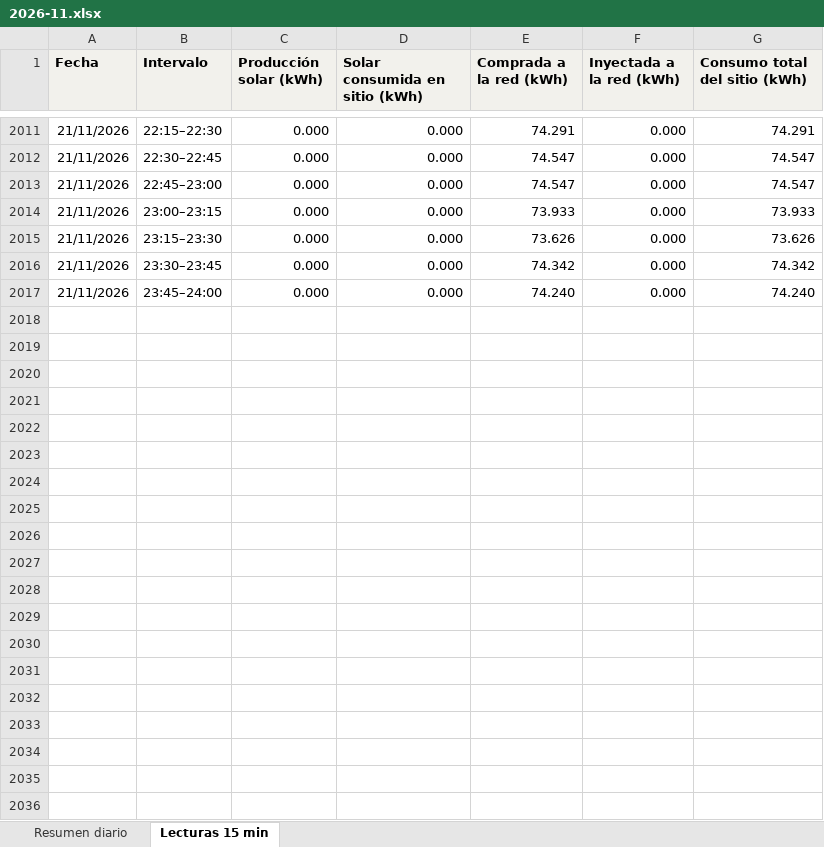
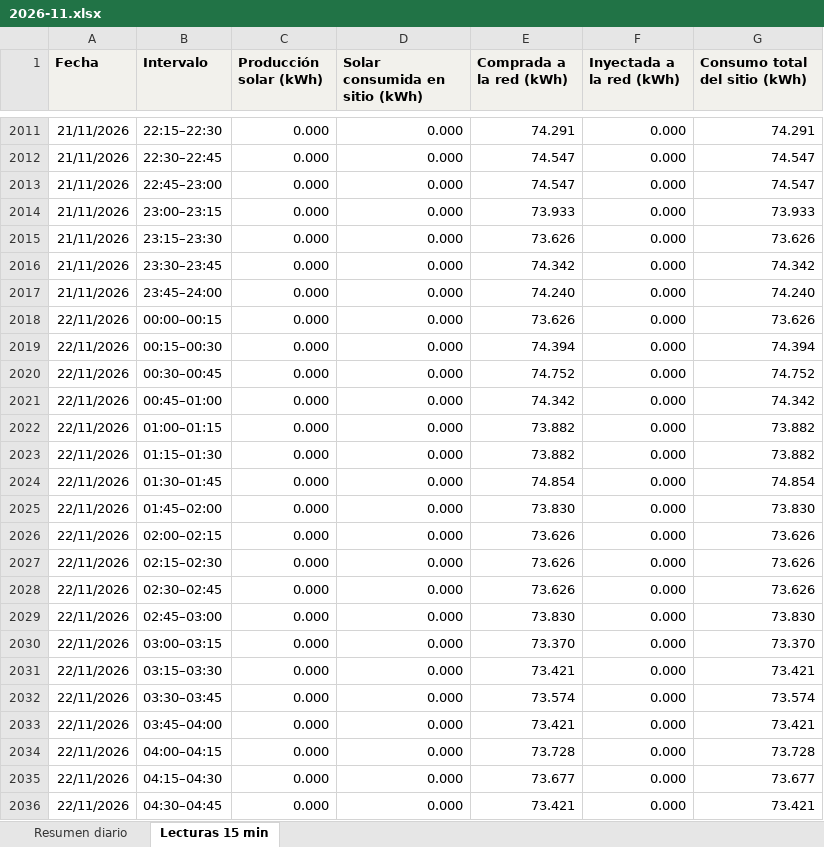
Before and after one commit to h-foy/planta-solar-vivo, an Excel workbook: nube/excel/2026-11.xlsx, sheet Lecturas 15 min, drawn as a sheet; only a part is shown, gaps mark what is left out; values as stored, in another font and other column widths than the file's, no borders; the diff covers the shown part only; the diff names each change by its address in the sheet, - before the commit and + after, or states it on an @@ line.

```diff
--- a/nube/excel/2026-11.xlsx (sheet Lecturas 15 min)
+++ b/nube/excel/2026-11.xlsx (sheet Lecturas 15 min)
+row 2018: 22/11/2026 | 00:00–00:15 | 0.000 | 0.000 | 73.626 | 0.000 | 73.626
+row 2019: 22/11/2026 | 00:15–00:30 | 0.000 | 0.000 | 74.394 | 0.000 | 74.394
+row 2020: 22/11/2026 | 00:30–00:45 | 0.000 | 0.000 | 74.752 | 0.000 | 74.752
+row 2021: 22/11/2026 | 00:45–01:00 | 0.000 | 0.000 | 74.342 | 0.000 | 74.342
+row 2022: 22/11/2026 | 01:00–01:15 | 0.000 | 0.000 | 73.882 | 0.000 | 73.882
+row 2023: 22/11/2026 | 01:15–01:30 | 0.000 | 0.000 | 73.882 | 0.000 | 73.882
+row 2024: 22/11/2026 | 01:30–01:45 | 0.000 | 0.000 | 74.854 | 0.000 | 74.854
+row 2025: 22/11/2026 | 01:45–02:00 | 0.000 | 0.000 | 73.830 | 0.000 | 73.830
+row 2026: 22/11/2026 | 02:00–02:15 | 0.000 | 0.000 | 73.626 | 0.000 | 73.626
+row 2027: 22/11/2026 | 02:15–02:30 | 0.000 | 0.000 | 73.626 | 0.000 | 73.626
+row 2028: 22/11/2026 | 02:30–02:45 | 0.000 | 0.000 | 73.626 | 0.000 | 73.626
+row 2029: 22/11/2026 | 02:45–03:00 | 0.000 | 0.000 | 73.830 | 0.000 | 73.830
+row 2030: 22/11/2026 | 03:00–03:15 | 0.000 | 0.000 | 73.370 | 0.000 | 73.370
+row 2031: 22/11/2026 | 03:15–03:30 | 0.000 | 0.000 | 73.421 | 0.000 | 73.421
+row 2032: 22/11/2026 | 03:30–03:45 | 0.000 | 0.000 | 73.574 | 0.000 | 73.574
+row 2033: 22/11/2026 | 03:45–04:00 | 0.000 | 0.000 | 73.421 | 0.000 | 73.421
+row 2034: 22/11/2026 | 04:00–04:15 | 0.000 | 0.000 | 73.728 | 0.000 | 73.728
+row 2035: 22/11/2026 | 04:15–04:30 | 0.000 | 0.000 | 73.677 | 0.000 | 73.677
+row 2036: 22/11/2026 | 04:30–04:45 | 0.000 | 0.000 | 73.421 | 0.000 | 73.421
```
Also changed, not shown: 77 added rows elsewhere in this sheet, sheet Resumen diario, formulas that keep their value, 6 other files.
